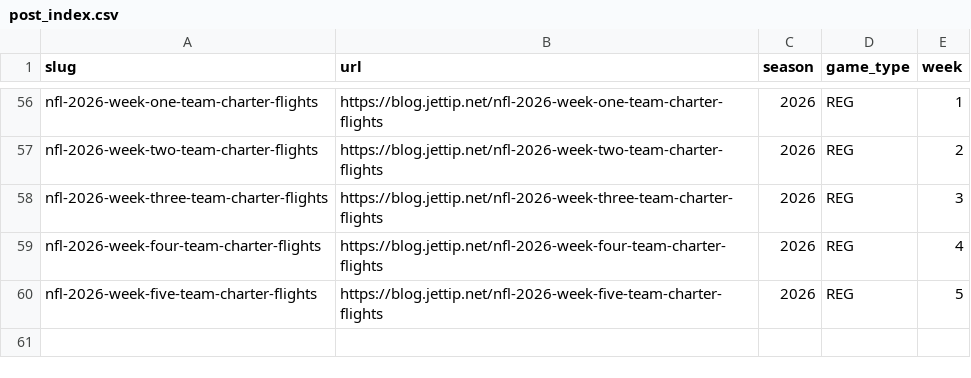
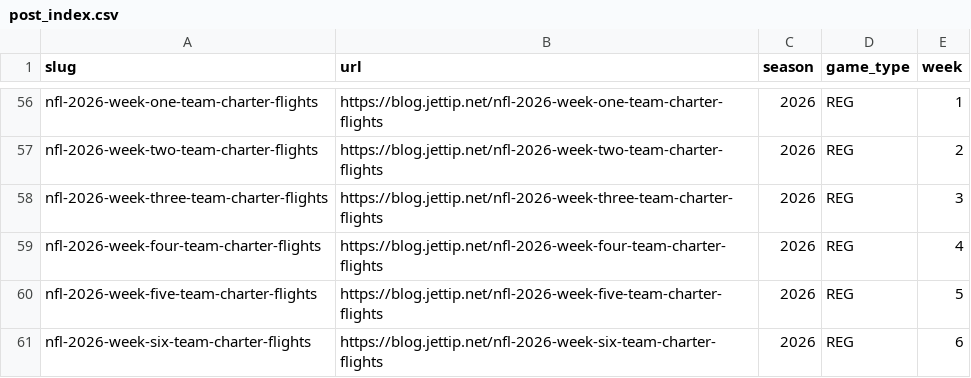
Before and after one commit to steodose/nfl-flights, a CSV file: inst/extdata/post_index.csv, drawn as a sheet; only a part is shown, gaps mark what is left out; the diff names each change by its address in the sheet, - before the commit and + after, or states it on an @@ line.

```diff
--- a/inst/extdata/post_index.csv
+++ b/inst/extdata/post_index.csv
+row 61: nfl-2026-week-six-team-charter-flights | https://blog.jettip.net/nfl-2026-week-six-team-charter-flights | 2026 | REG | 6
```
Also changed, not shown: inst/extdata/charter_flights_raw.csv, 2 other files.
